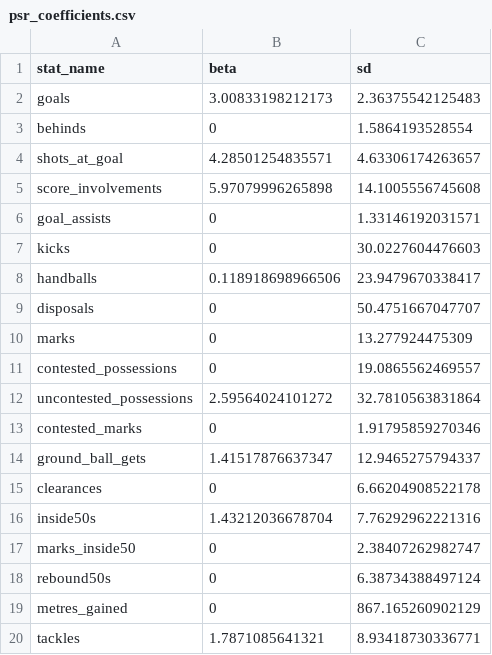
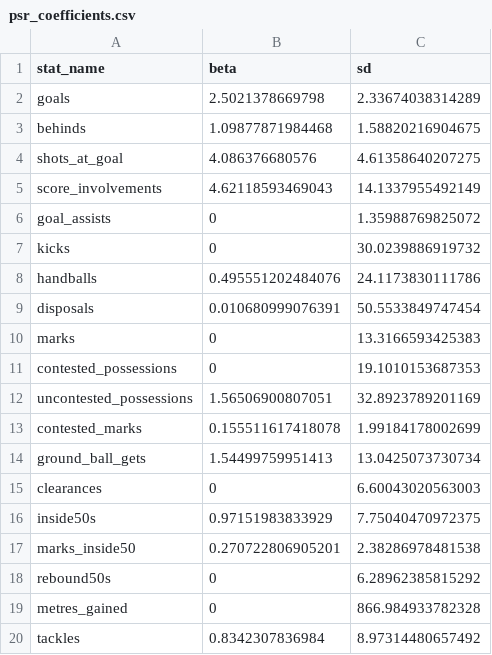
Before and after one commit to peteowen1/torp, a CSV file: inst/extdata/psr_coefficients.csv, drawn as a sheet; only a part is shown; the diff covers the shown part only.

```diff
--- a/inst/extdata/psr_coefficients.csv
+++ b/inst/extdata/psr_coefficients.csv
@@ -1,20 +1,20 @@
 "stat_name","beta","sd"
-"goals",3.00833198212173,2.36375542125483
-"behinds",0,1.5864193528554
-"shots_at_goal",4.28501254835571,4.63306174263657
-"score_involvements",5.97079996265898,14.1005556745608
-"goal_assists",0,1.33146192031571
-"kicks",0,30.0227604476603
-"handballs",0.118918698966506,23.9479670338417
-"disposals",0,50.4751667047707
-"marks",0,13.277924475309
-"contested_possessions",0,19.0865562469557
-"uncontested_possessions",2.59564024101272,32.7810563831864
-"contested_marks",0,1.91795859270346
-"ground_ball_gets",1.41517876637347,12.9465275794337
-"clearances",0,6.66204908522178
-"inside50s",1.43212036678704,7.76292962221316
-"marks_inside50",0,2.38407262982747
-"rebound50s",0,6.38734388497124
-"metres_gained",0,867.165260902129
-"tackles",1.7871085641321,8.93418730336771
+"goals",2.5021378669798,2.33674038314289
+"behinds",1.09877871984468,1.58820216904675
+"shots_at_goal",4.086376680576,4.61358640207275
+"score_involvements",4.62118593469043,14.1337955492149
+"goal_assists",0,1.35988769825072
+"kicks",0,30.0239886919732
+"handballs",0.495551202484076,24.1173830111786
+"disposals",0.010680999076391,50.5533849747454
+"marks",0,13.3166593425383
+"contested_possessions",0,19.1010153687353
+"uncontested_possessions",1.56506900807051,32.8923789201169
+"contested_marks",0.155511617418078,1.99184178002699
+"ground_ball_gets",1.54499759951413,13.0425073730734
+"clearances",0,6.60043020563003
+"inside50s",0.97151983833929,7.75040470972375
+"marks_inside50",0.270722806905201,2.38286978481538
+"rebound50s",0,6.28962385815292
+"metres_gained",0,866.984933782328
+"tackles",0.8342307836984,8.97314480657492
```
Also changed, not shown: 46 edited cells elsewhere in this file, inst/extdata/dsr_coefficients.csv, inst/extdata/osr_coefficients.csv, 22 other files.
